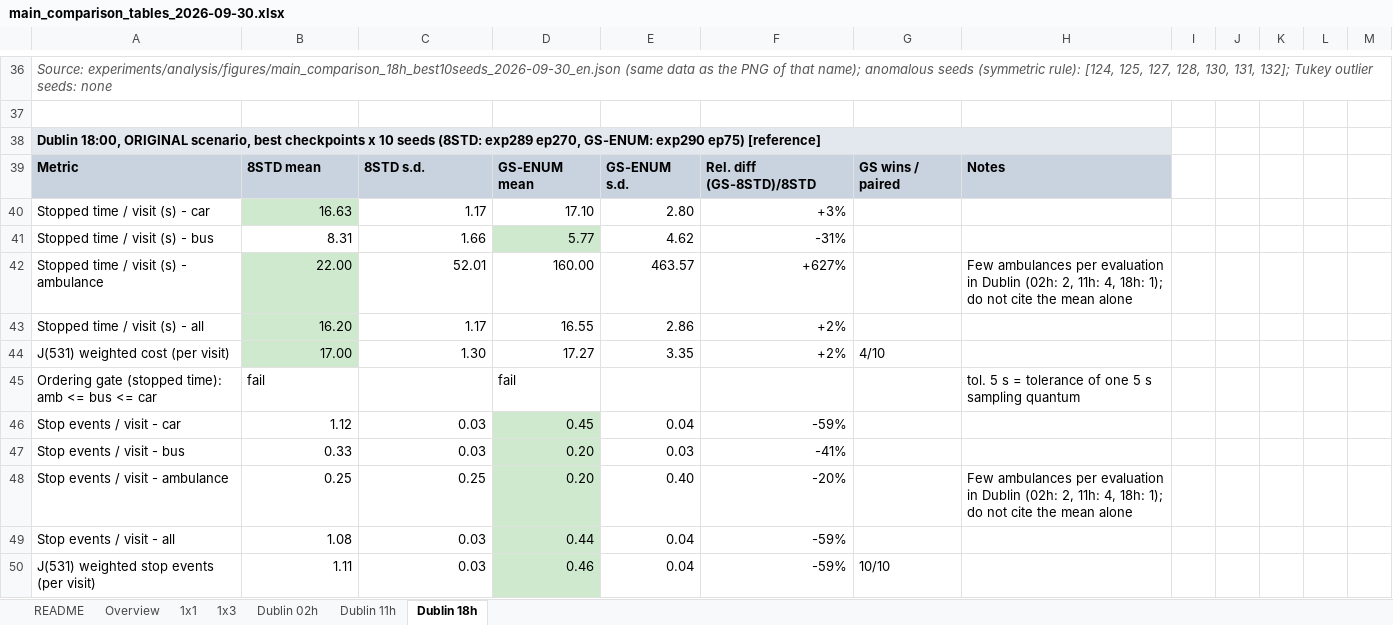
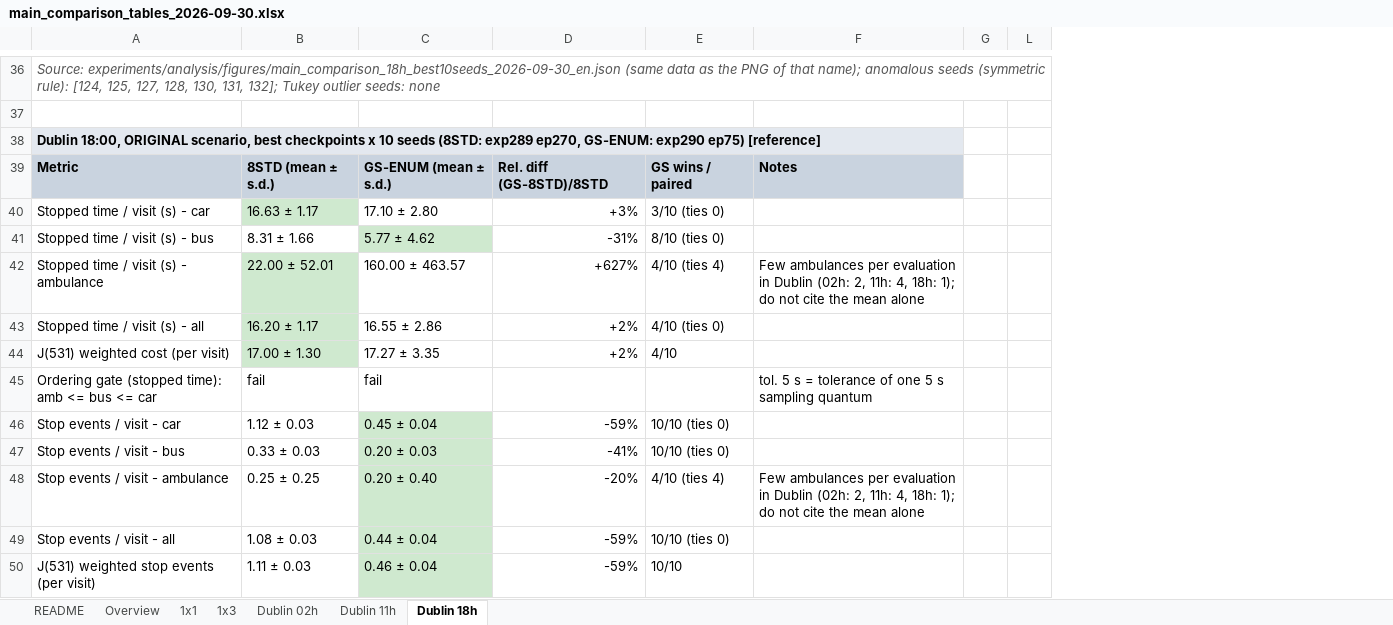
Before and after one commit to Gavin-Tao/Sumo-simulation, an Excel workbook: experiments/analysis/tables/main_comparison_tables_2026-09-30.xlsx, sheet Dublin 18h, drawn as a sheet; only a part is shown, gaps mark what is left out; values as stored, in another font and other column widths than the file's, no borders; removed rows and columns are numbered as before the commit, all else as after; the diff covers the shown part only; the diff names each change by its address in the sheet, - before the commit and + after, or states it on an @@ line.

```diff
--- a/experiments/analysis/tables/main_comparison_tables_2026-09-30.xlsx (sheet Dublin 18h)
+++ b/experiments/analysis/tables/main_comparison_tables_2026-09-30.xlsx (sheet Dublin 18h)
-column D, rows 39-50: GS-ENUM mean | 17.10 | 5.77 | 160.00 | 16.55 | 17.27 | fail | 0.45 | 0.20 | 0.20 | 0.44 | 0.46
-column E, rows 39-50: GS-ENUM s.d. | 2.80 | 4.62 | 463.57 | 2.86 | 3.35 |  | 0.04 | 0.03 | 0.40 | 0.04 | 0.04
@@ column J hidden, empty @@
@@ column K hidden, empty @@
-column L, empty
-column M, empty
+column L, empty
-B39: 8STD mean
+B39: 8STD (mean ± s.d.)
-C39: 8STD s.d.
+C39: GS-ENUM (mean ± s.d.)
-B40: 16.63
+B40: 16.63 ± 1.17
-C40: 1.17
+C40: 17.10 ± 2.80
-E40: (empty)
+E40: 3/10 (ties 0)
-B41: 8.31
+B41: 8.31 ± 1.66
-C41: 1.66
+C41: 5.77 ± 4.62
-C41 fill: none
+C41 fill: #CFE9CF
-E41: (empty)
+E41: 8/10 (ties 0)
-B42: 22.00
+B42: 22.00 ± 52.01
-C42: 52.01
+C42: 160.00 ± 463.57
-E42: (empty)
+E42: 4/10 (ties 4)
-B43: 16.20
+B43: 16.20 ± 1.17
-C43: 1.17
+C43: 16.55 ± 2.86
-E43: (empty)
+E43: 4/10 (ties 0)
-B44: 17.00
+B44: 17.00 ± 1.30
-C44: 1.30
+C44: 17.27 ± 3.35
-C45: (empty)
+C45: fail
-B46: 1.12
+B46: 1.12 ± 0.03
-C46: 0.03
+C46: 0.45 ± 0.04
-C46:C50 fill: none
+C46:C50 fill: #CFE9CF
-E46:E47: (empty)
+E46:E47: 10/10 (ties 0)
-B47: 0.33
+B47: 0.33 ± 0.03
-C47: 0.03
+C47: 0.20 ± 0.03
-B48: 0.25
+B48: 0.25 ± 0.25
-C48: 0.25
+C48: 0.20 ± 0.40
-E48: (empty)
+E48: 4/10 (ties 4)
-B49: 1.08
+B49: 1.08 ± 0.03
-C49: 0.03
+C49: 0.44 ± 0.04
-E49: (empty)
+E49: 10/10 (ties 0)
-B50: 1.11
+B50: 1.11 ± 0.03
-C50: 0.03
+C50: 0.46 ± 0.04
```
Also changed, not shown: 98 edited cells, cell formats and merged cells elsewhere in this sheet, sheet 1x1, sheet 1x3, sheet Dublin 11h, sheet Dublin 02h, sheet Overview, formulas that keep their value, hidden cells, 1 other file.
